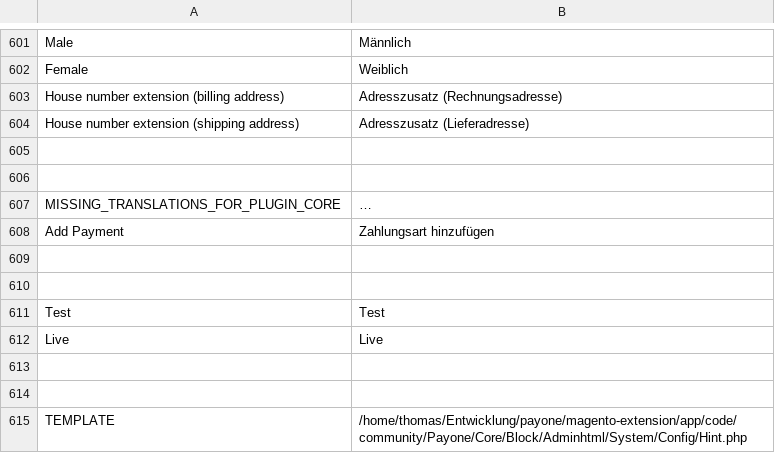
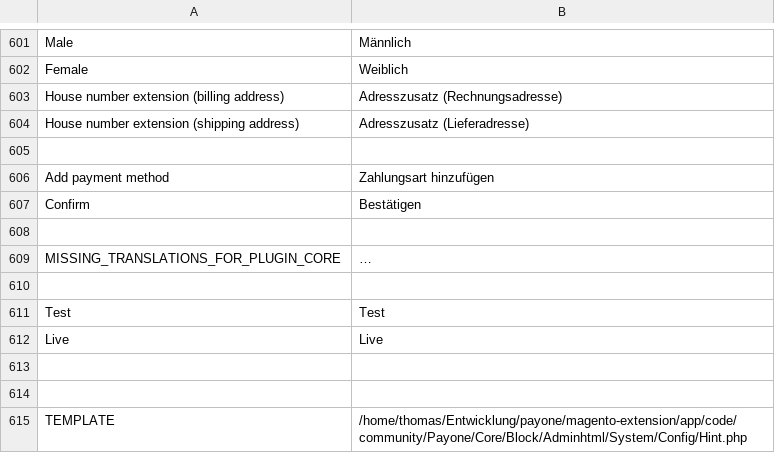
Before and after one commit to PAYONE-GmbH/magento-1, a CSV file: app/locale/de_DE/Payone_Core.csv, drawn as a sheet; only a part is shown, gaps mark what is left out; removed rows and columns are numbered as before the commit, all else as after; the diff names each change by its address in the sheet, - before the commit and + after, or states it on an @@ line.

Commit message:
Add missing translations

```diff
--- a/app/locale/de_DE/Payone_Core.csv
+++ b/app/locale/de_DE/Payone_Core.csv
+row 606: Add payment method | Zahlungsart hinzufügen
+row 607: Confirm | Bestätigen
-row 608: Add Payment | Zahlungsart hinzufügen
-row 609: (empty)
```
Also changed, not shown: 1 other file.
